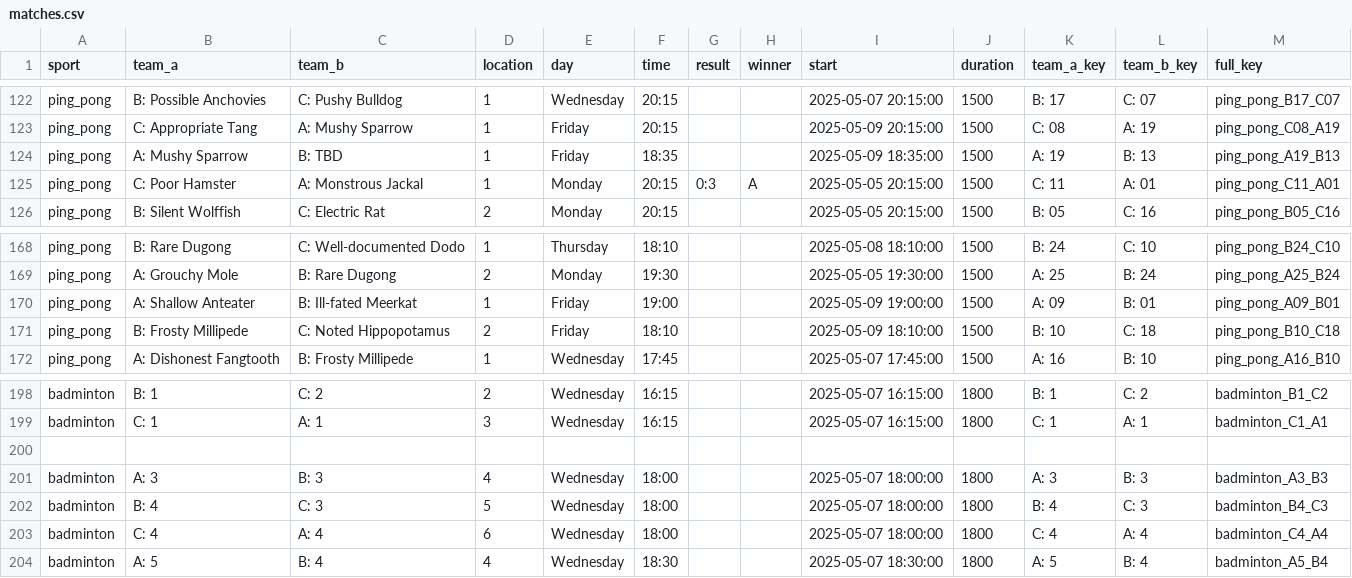
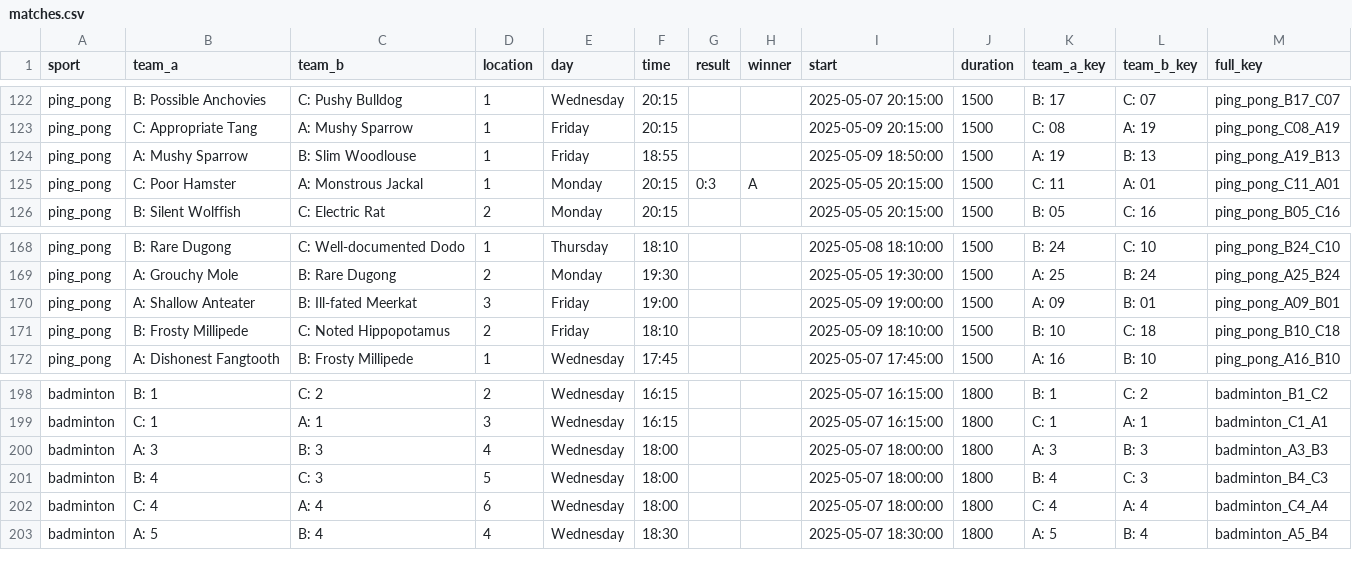
Before and after one commit to FBalzerMPE/imprs_sports_week, a CSV file: data/2025/matches.csv, drawn as a sheet; only a part is shown, gaps mark what is left out.

```diff
--- a/data/2025/matches.csv
+++ b/data/2025/matches.csv
@@ -123,3 +123,3 @@ ping_pong,B: Possible Anchovies,C: Pushy Bulldog,1,Wednesday,20:15,,,2025-05-07
 ping_pong,C: Appropriate Tang,A: Mushy Sparrow,1,Friday,20:15,,,2025-05-09 20:15:00,1500,C: 08,A: 19,ping_pong_C08_A19
-ping_pong,A: Mushy Sparrow,B: TBD,1,Friday,18:35,,,2025-05-09 18:35:00,1500,A: 19,B: 13,ping_pong_A19_B13
+ping_pong,A: Mushy Sparrow,B: Slim Woodlouse,1,Friday,18:55,,,2025-05-09 18:50:00,1500,A: 19,B: 13,ping_pong_A19_B13
 ping_pong,C: Poor Hamster,A: Monstrous Jackal,1,Monday,20:15,0:3,A,2025-05-05 20:15:00,1500,C: 11,A: 01,ping_pong_C11_A01
@@ -169,3 +169,3 @@ ping_pong,B: Rare Dugong,C: Well-documented Dodo,1,Thursday,18:10,,,2025-05-08 1
 ping_pong,A: Grouchy Mole,B: Rare Dugong,2,Monday,19:30,,,2025-05-05 19:30:00,1500,A: 25,B: 24,ping_pong_A25_B24
-ping_pong,A: Shallow Anteater,B: Ill-fated Meerkat,1,Friday,19:00,,,2025-05-09 19:00:00,1500,A: 09,B: 01,ping_pong_A09_B01
+ping_pong,A: Shallow Anteater,B: Ill-fated Meerkat,3,Friday,19:00,,,2025-05-09 19:00:00,1500,A: 09,B: 01,ping_pong_A09_B01
 ping_pong,B: Frosty Millipede,C: Noted Hippopotamus,2,Friday,18:10,,,2025-05-09 18:10:00,1500,B: 10,C: 18,ping_pong_B10_C18
@@ -199,3 +199,2 @@ badminton,B: 1,C: 2,2,Wednesday,16:15,,,2025-05-07 16:15:00,1800,B: 1,C: 2,badmi
 badminton,C: 1,A: 1,3,Wednesday,16:15,,,2025-05-07 16:15:00,1800,C: 1,A: 1,badminton_C1_A1
-
 badminton,A: 3,B: 3,4,Wednesday,18:00,,,2025-05-07 18:00:00,1800,A: 3,B: 3,badminton_A3_B3
```
Also changed, not shown: data/2025/sanitized_responses.csv, data/2025/teams/team_A.csv, 4 other files.
